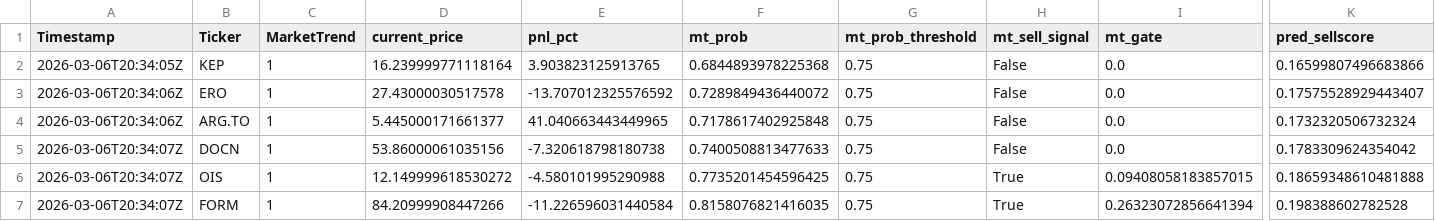
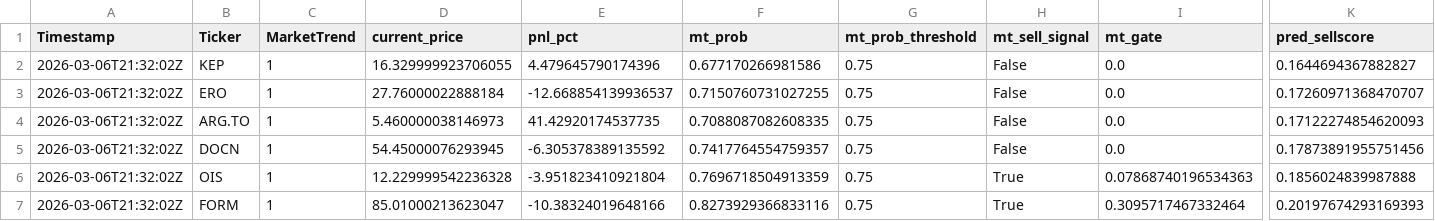
Before and after one commit to andrei1234D/GPT5_SELL, a CSV file: bot/LLM_data/input_llm/llm_predictions.csv, drawn as a sheet; only a part is shown, gaps mark what is left out; the diff covers the shown part only; the diff names each change by its address in the sheet, - before the commit and + after, or states it on an @@ line.

```diff
--- a/bot/LLM_data/input_llm/llm_predictions.csv
+++ b/bot/LLM_data/input_llm/llm_predictions.csv
-A2 (Timestamp): 2026-03-06T20:34:05Z
+A2 (Timestamp): 2026-03-06T21:32:02Z
-D2 (current_price): 16.239999771118164
+D2 (current_price): 16.329999923706055
-E2 (pnl_pct): 3.903823125913765
+E2 (pnl_pct): 4.479645790174396
-F2 (mt_prob): 0.6844893978225368
+F2 (mt_prob): 0.677170266981586
-K2 (pred_sellscore): 0.16599807496683866
+K2 (pred_sellscore): 0.1644694367882827
-A3:A4 (Timestamp): 2026-03-06T20:34:06Z
+A3:A4 (Timestamp): 2026-03-06T21:32:02Z
-D3 (current_price): 27.43000030517578
+D3 (current_price): 27.76000022888184
-E3 (pnl_pct): -13.707012325576592
+E3 (pnl_pct): -12.668854139936537
-F3 (mt_prob): 0.7289849436440072
+F3 (mt_prob): 0.7150760731027255
-K3 (pred_sellscore): 0.17575528929443407
+K3 (pred_sellscore): 0.17260971368470707
-D4 (current_price): 5.445000171661377
+D4 (current_price): 5.460000038146973
-E4 (pnl_pct): 41.040663443449965
+E4 (pnl_pct): 41.42920174537735
-F4 (mt_prob): 0.7178617402925848
+F4 (mt_prob): 0.7088087082608335
-K4 (pred_sellscore): 0.1732320506732324
+K4 (pred_sellscore): 0.17122274854620093
-A5:A7 (Timestamp): 2026-03-06T20:34:07Z
+A5:A7 (Timestamp): 2026-03-06T21:32:02Z
-D5 (current_price): 53.86000061035156
+D5 (current_price): 54.45000076293945
-E5 (pnl_pct): -7.320618798180738
+E5 (pnl_pct): -6.305378389135592
-F5 (mt_prob): 0.7400508813477633
+F5 (mt_prob): 0.7417764554759357
-K5 (pred_sellscore): 0.1783309624354042
+K5 (pred_sellscore): 0.17873891955751456
-D6 (current_price): 12.149999618530272
+D6 (current_price): 12.229999542236328
-E6 (pnl_pct): -4.580101995290988
+E6 (pnl_pct): -3.951823410921804
-F6 (mt_prob): 0.7735201454596425
+F6 (mt_prob): 0.7696718504913359
-I6 (mt_gate): 0.09408058183857015
+I6 (mt_gate): 0.07868740196534363
-K6 (pred_sellscore): 0.18659348610481888
+K6 (pred_sellscore): 0.1856024839987888
-D7 (current_price): 84.20999908447266
+D7 (current_price): 85.01000213623047
-E7 (pnl_pct): -11.226596031440584
+E7 (pnl_pct): -10.38324019648166
-F7 (mt_prob): 0.8158076821416035
+F7 (mt_prob): 0.8273929366833116
-I7 (mt_gate): 0.26323072856641394
+I7 (mt_gate): 0.3095717467332464
-K7 (pred_sellscore): 0.198388602782528
+K7 (pred_sellscore): 0.20197674293169393
```
Also changed, not shown: 26 edited cells elsewhere in this file, bot/live_results.csv, 1 other file.
